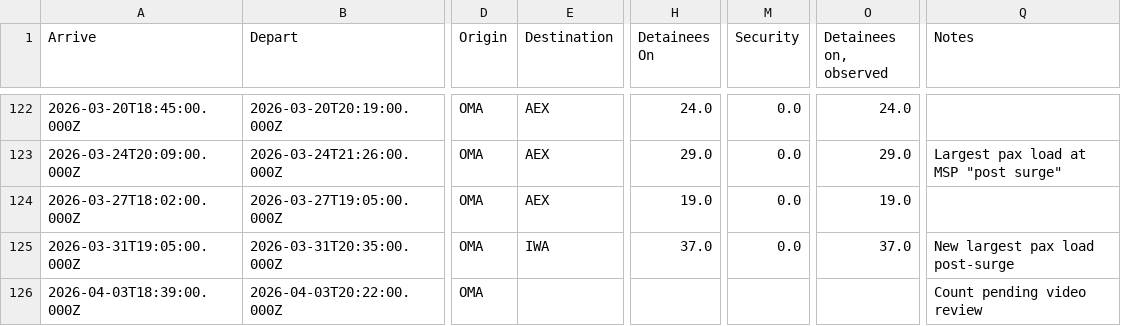
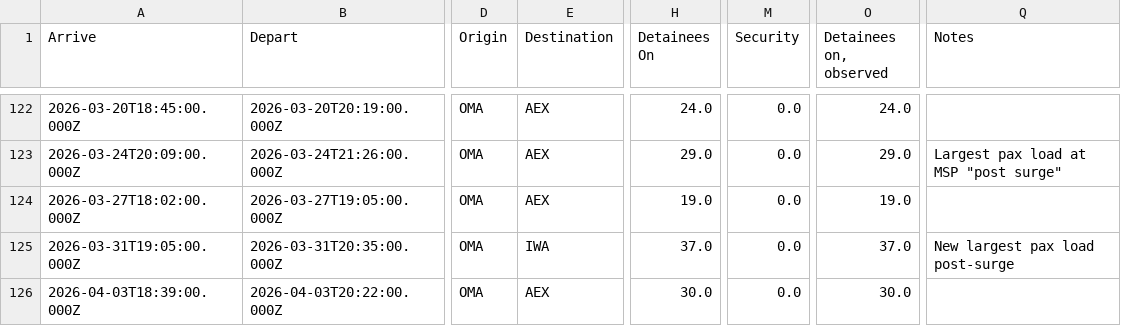
Before and after one commit to mbaynton/msp-ice-flights-shiny, a CSV file: msp-ice-flights.csv, drawn as a sheet; only a part is shown, gaps mark what is left out; the diff names each change by its address in the sheet, - before the commit and + after, or states it on an @@ line.

```diff
--- a/msp-ice-flights.csv
+++ b/msp-ice-flights.csv
-E126 (Destination): (empty)
+E126 (Destination): AEX
-H126 (Detainees On): (empty)
+H126 (Detainees On): 30.0
-M126 (Security): (empty)
+M126 (Security): 0.0
-O126 (Detainees on, observed): (empty)
+O126 (Detainees on, observed): 30.0
-Q126 (Notes): Count pending video review
+Q126 (Notes): (empty)
```
